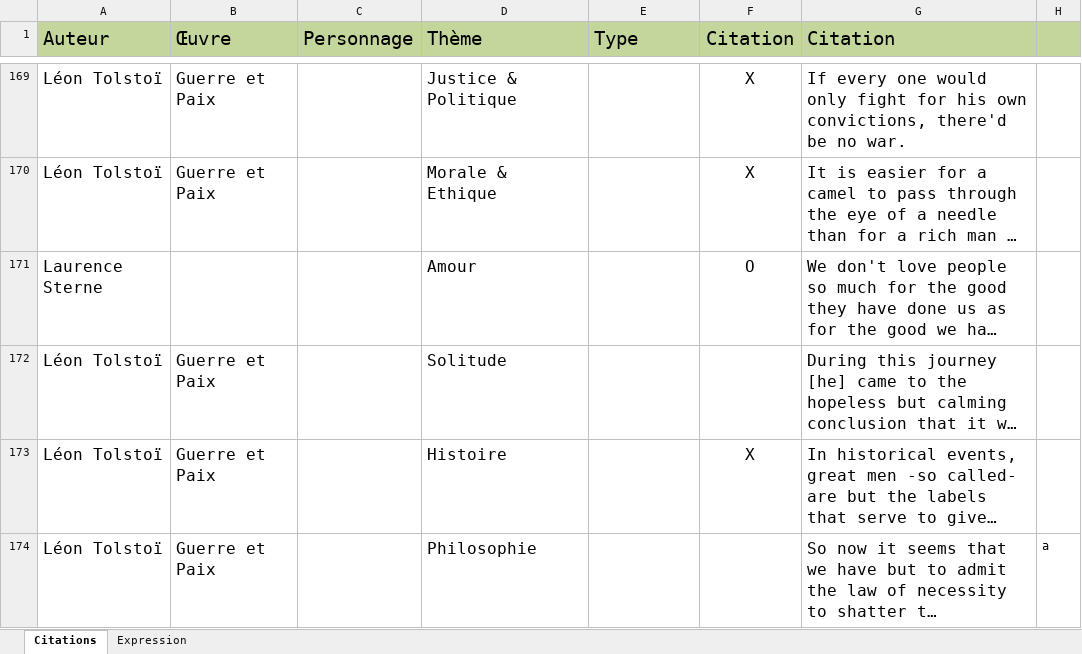
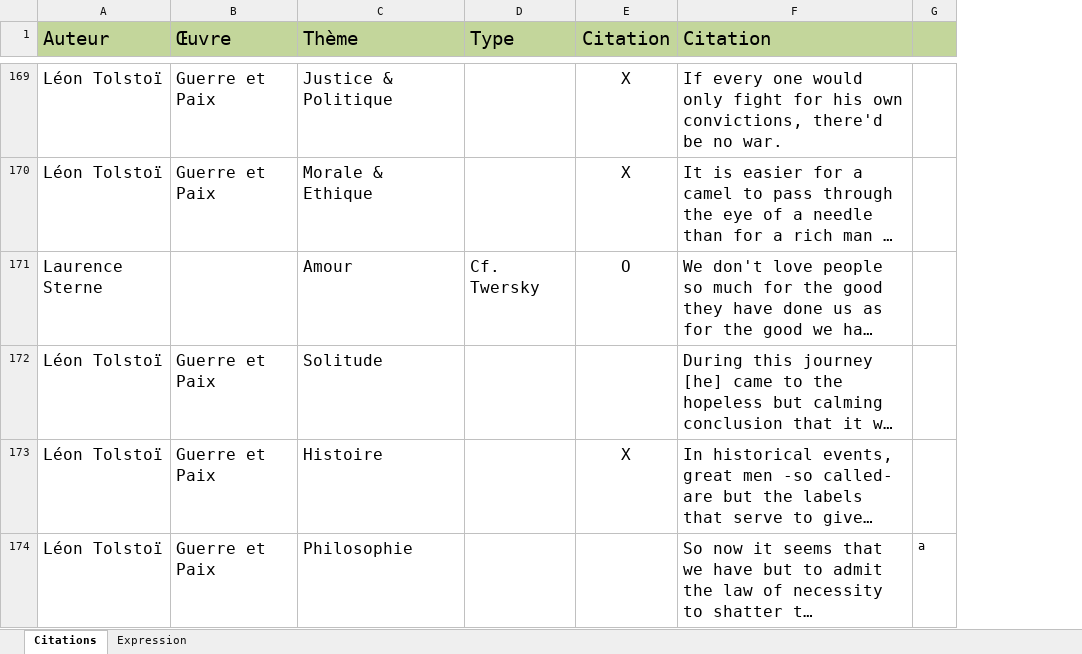
Before and after one commit to HugoMrth/bookwoRm, an Excel workbook: data/Citations.xlsx, sheet Citations, drawn as a sheet; only a part is shown, gaps mark what is left out; long unchanged cells end in …; values as stored, in another font and other column widths than the file's, no borders; removed rows and columns are numbered as before the commit, all else as after; the diff covers the shown part only; the diff names each change by its address in the sheet, - before the commit and + after, or states it on an @@ line.

```diff
--- a/data/Citations.xlsx (sheet Citations)
+++ b/data/Citations.xlsx (sheet Citations)
-column C (Personnage), empty
-D171 (Type): (empty)
+D171 (Type): Cf. Twersky
```
Also changed, not shown: 3 added rows and 16 edited cells elsewhere in this sheet, data/Livres.xlsx.
